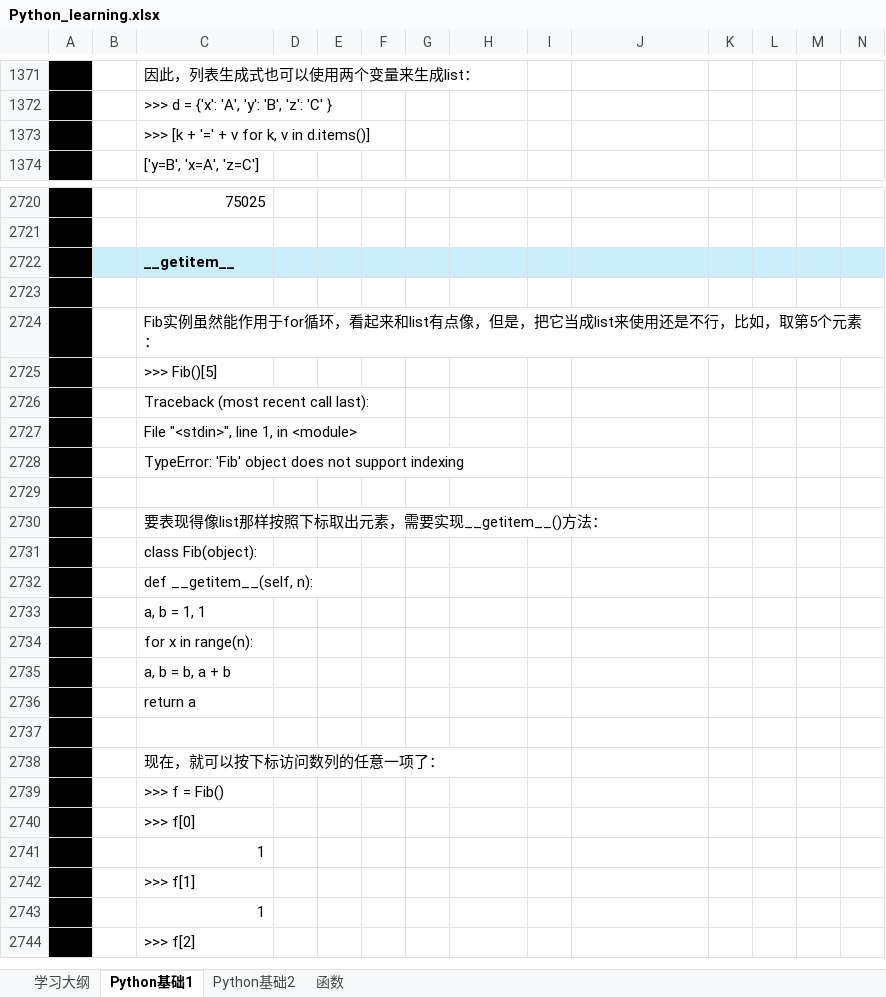
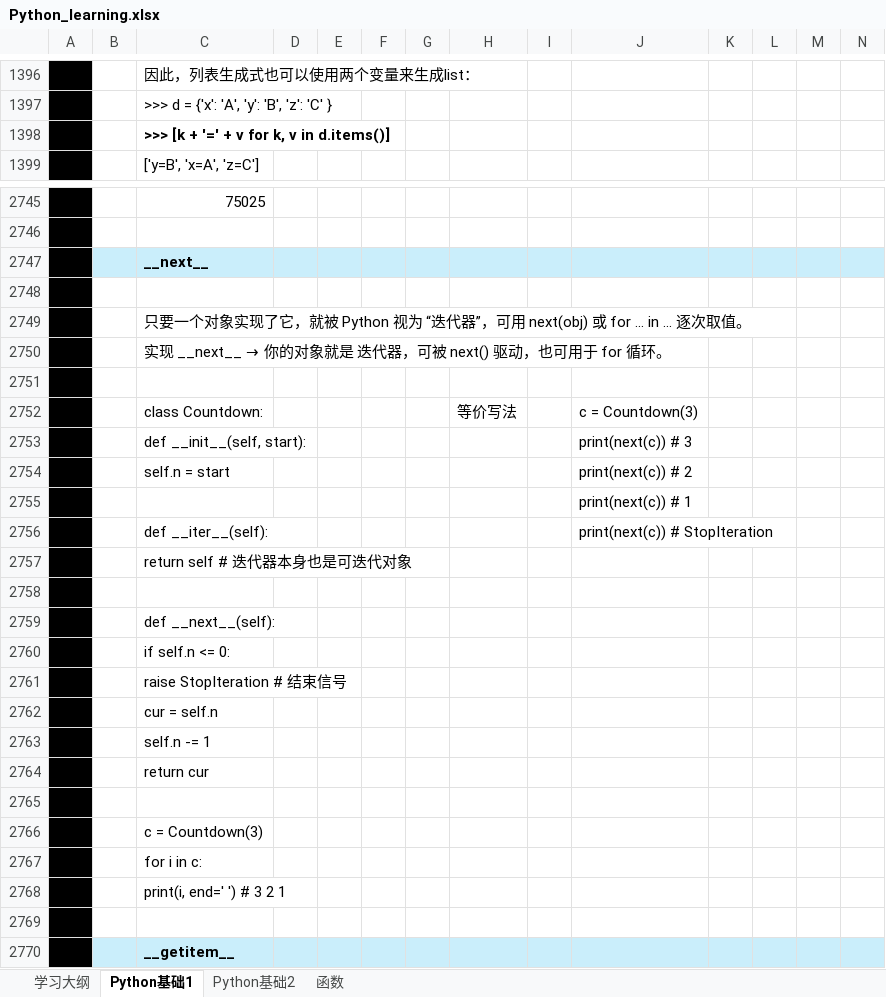
Before and after one commit to suxin-owner/PythonProject, an Excel workbook: Python_learning.xlsx, sheet Python基础1, drawn as a sheet; only a part is shown, gaps mark what is left out; the shorter side is filled out with more unchanged rows; values as stored, in another font and other column widths than the file's, no borders; charts and pictures not drawn; addresses are those after the commit; the diff covers the shown part only; the diff names each change by its address in the sheet, - before the commit and + after, or states it on an @@ line.

```diff
--- a/Python_learning.xlsx (sheet Python基础1)
+++ b/Python_learning.xlsx (sheet Python基础1)
-C1398 bold: off
+C1398 bold: on
+row 2747:  |  | __next__
+row 2748: (empty)
+row 2749:  |  | 只要一个对象实现了它，就被 Python 视为 “迭代器”，可用 next(obj) 或 for ... in ... 逐次取值。
+row 2750:  |  | 实现 __next__ → 你的对象就是 迭代器，可被 next() 驱动，也可用于 for 循环。
+row 2751: (empty)
+row 2752:  |  | class Countdown: |  |  |  |  | 等价写法 |  | c = Countdown(3)
+row 2753:  |  | def __init__(self, start): |  |  |  |  |  |  | print(next(c)) # 3
+row 2754:  |  | self.n = start |  |  |  |  |  |  | print(next(c)) # 2
+row 2755:  |  |  |  |  |  |  |  |  | print(next(c)) # 1
+row 2756:  |  | def __iter__(self): |  |  |  |  |  |  | print(next(c)) # StopIteration
+row 2757:  |  | return self # 迭代器本身也是可迭代对象
+row 2758: (empty)
+row 2759:  |  | def __next__(self):
+row 2760:  |  | if self.n <= 0:
+row 2761:  |  | raise StopIteration # 结束信号
+row 2762:  |  | cur = self.n
+row 2763:  |  | self.n -= 1
+row 2764:  |  | return cur
+row 2765: (empty)
+row 2766:  |  | c = Countdown(3)
+row 2767:  |  | for i in c:
+row 2768:  |  | print(i, end=' ') # 3 2 1
+row 2769: (empty)
```
Also changed, not shown: 46 added rows, 1 removed row, 6 edited cells and cell formats elsewhere in this sheet, sheet Python基础2, sheet 函数, charts or pictures, 2 other files.
